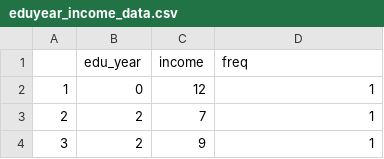
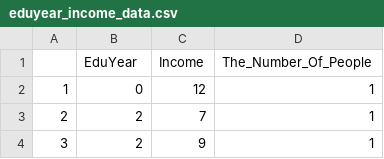
Before and after one commit to JunweiZhang130/Factors-that-Effect-U.S-Income-Ineuqality-, a CSV file: outputs/data/eduyear_income_data.csv, drawn as a sheet; only a part is shown.

```diff
--- a/outputs/data/eduyear_income_data.csv
+++ b/outputs/data/eduyear_income_data.csv
@@ -1,2 +1,2 @@
-"","edu_year","income","freq"
+"","EduYear","Income","The_Number_Of_People"
 "1",0,12,1
```
Also changed, not shown: outputs/data/income_employee_status_data.csv, outputs/data/income_industry_sector_data.csv, 11 other files.
